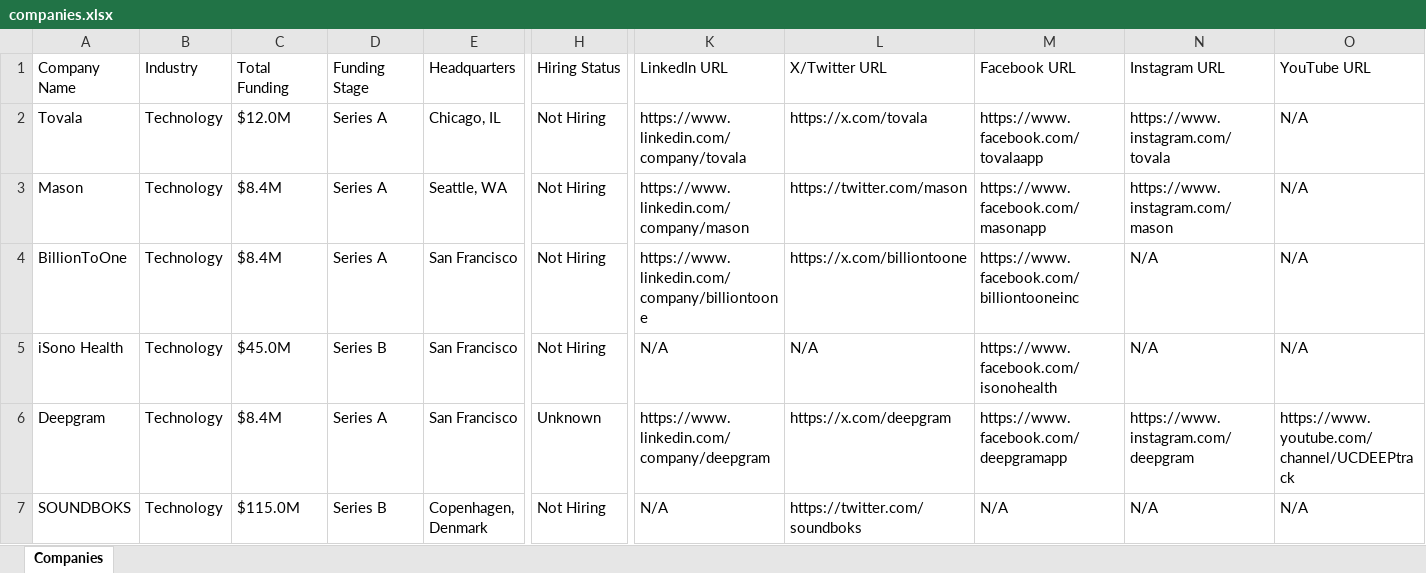
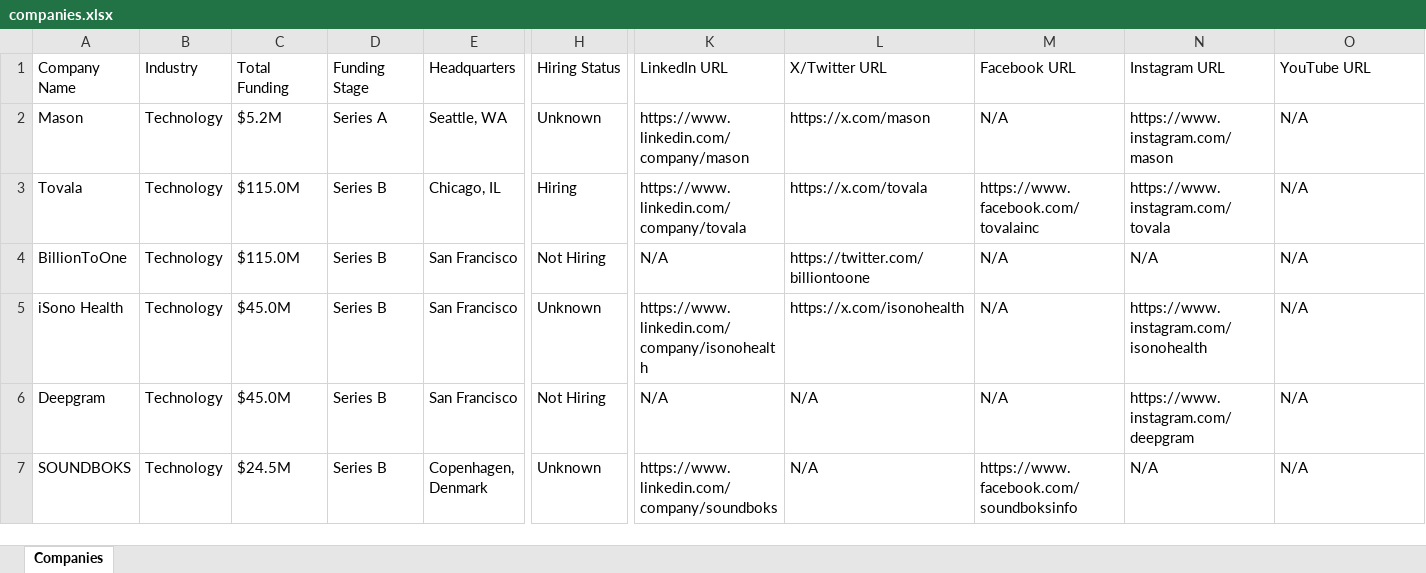
Before and after one commit to usergit535/talent_intelligence_project_2, an Excel workbook: output/companies.xlsx, sheet Companies, drawn as a sheet; only a part is shown, gaps mark what is left out; values as stored, in another font and other column widths than the file's, no cell formats; removed rows and columns are numbered as before the commit, all else as after; rows hold the shown columns only; the diff covers the shown part only; the diff names each change by its address in the sheet, - before the commit and + after, or states it on an @@ line.

```diff
--- a/output/companies.xlsx (sheet Companies)
+++ b/output/companies.xlsx (sheet Companies)
-row 2: Tovala | Technology | $12.0M | Series A | Chicago, IL | Not Hiring | https://www.linkedin.com/company/tovala | https://x.com/tovala | https://www.facebook.com/tovalaapp | https://www.instagram.com/tovala | N/A
-C2 (Total Funding): $8.4M
+C2 (Total Funding): $5.2M
-H2 (Hiring Status): Not Hiring
+H2 (Hiring Status): Unknown
-L2 (X/Twitter URL): https://twitter.com/mason
+L2 (X/Twitter URL): https://x.com/mason
-M2 (Facebook URL): https://www.facebook.com/masonapp
+M2 (Facebook URL): N/A
+row 3: Tovala | Technology | $115.0M | Series B | Chicago, IL | Hiring | https://www.linkedin.com/company/tovala | https://x.com/tovala | https://www.facebook.com/tovalainc | https://www.instagram.com/tovala | N/A
-C4 (Total Funding): $8.4M
+C4 (Total Funding): $115.0M
-D4 (Funding Stage): Series A
+D4 (Funding Stage): Series B
-K4 (LinkedIn URL): https://www.linkedin.com/company/billiontoone
+K4 (LinkedIn URL): N/A
-L4 (X/Twitter URL): https://x.com/billiontoone
+L4 (X/Twitter URL): https://twitter.com/billiontoone
-M4 (Facebook URL): https://www.facebook.com/billiontooneinc
+M4 (Facebook URL): N/A
-H5 (Hiring Status): Not Hiring
+H5 (Hiring Status): Unknown
-K5 (LinkedIn URL): N/A
+K5 (LinkedIn URL): https://www.linkedin.com/company/isonohealth
-L5 (X/Twitter URL): N/A
+L5 (X/Twitter URL): https://x.com/isonohealth
-M5 (Facebook URL): https://www.facebook.com/isonohealth
+M5 (Facebook URL): N/A
-N5 (Instagram URL): N/A
+N5 (Instagram URL): https://www.instagram.com/isonohealth
-C6 (Total Funding): $8.4M
+C6 (Total Funding): $45.0M
-D6 (Funding Stage): Series A
+D6 (Funding Stage): Series B
-H6 (Hiring Status): Unknown
+H6 (Hiring Status): Not Hiring
-K6 (LinkedIn URL): https://www.linkedin.com/company/deepgram
+K6 (LinkedIn URL): N/A
-L6 (X/Twitter URL): https://x.com/deepgram
+L6 (X/Twitter URL): N/A
-M6 (Facebook URL): https://www.facebook.com/deepgramapp
+M6 (Facebook URL): N/A
-O6 (YouTube URL): https://www.youtube.com/channel/UCDEEPtrack
+O6 (YouTube URL): N/A
-C7 (Total Funding): $115.0M
+C7 (Total Funding): $24.5M
-H7 (Hiring Status): Not Hiring
+H7 (Hiring Status): Unknown
-K7 (LinkedIn URL): N/A
+K7 (LinkedIn URL): https://www.linkedin.com/company/soundboks
-L7 (X/Twitter URL): https://twitter.com/soundboks
+L7 (X/Twitter URL): N/A
-M7 (Facebook URL): N/A
+M7 (Facebook URL): https://www.facebook.com/soundboksinfo
```
Also changed, not shown: 7 added rows, 7 removed rows and 395 edited cells elsewhere in this sheet, cell formats, 1 other file.
